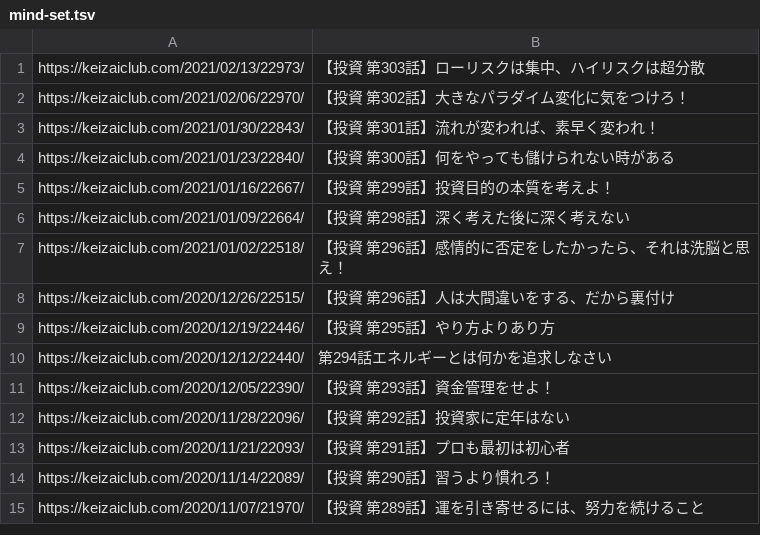
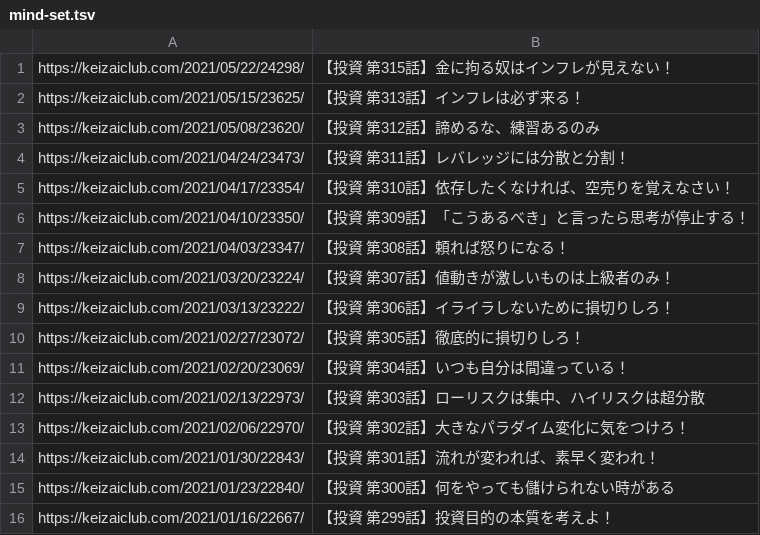
Before and after one commit to tndd/keizai-club, a TSV file: loaded_urls/mind-set.tsv, drawn as a sheet; only a part is shown; the shorter side is filled out with more unchanged rows.

```diff
--- a/loaded_urls/mind-set.tsv
+++ b/loaded_urls/mind-set.tsv
@@ -1 +1,12 @@
+https://keizaiclub.com/2021/05/22/24298/	【投資 第315話】金に拘る奴はインフレが見えない！
+https://keizaiclub.com/2021/05/15/23625/	【投資 第313話】インフレは必ず来る！
+https://keizaiclub.com/2021/05/08/23620/	【投資 第312話】諦めるな、練習あるのみ
+https://keizaiclub.com/2021/04/24/23473/	【投資 第311話】レバレッジには分散と分割！
+https://keizaiclub.com/2021/04/17/23354/	【投資 第310話】依存したくなければ、空売りを覚えなさい！
+https://keizaiclub.com/2021/04/10/23350/	【投資 第309話】「こうあるべき」と言ったら思考が停止する！
+https://keizaiclub.com/2021/04/03/23347/	【投資 第308話】頼れば怒りになる！
+https://keizaiclub.com/2021/03/20/23224/	【投資 第307話】値動きが激しいものは上級者のみ！
+https://keizaiclub.com/2021/03/13/23222/	【投資 第306話】イライラしないために損切りしろ！
+https://keizaiclub.com/2021/02/27/23072/	【投資 第305話】徹底的に損切りしろ！
+https://keizaiclub.com/2021/02/20/23069/	【投資 第304話】いつも自分は間違っている！
 https://keizaiclub.com/2021/02/13/22973/	【投資 第303話】ローリスクは集中、ハイリスクは超分散
```
Also changed, not shown: loaded_urls/live-qa.tsv, loaded_urls/near-future-prediction.tsv, 1 other file.
